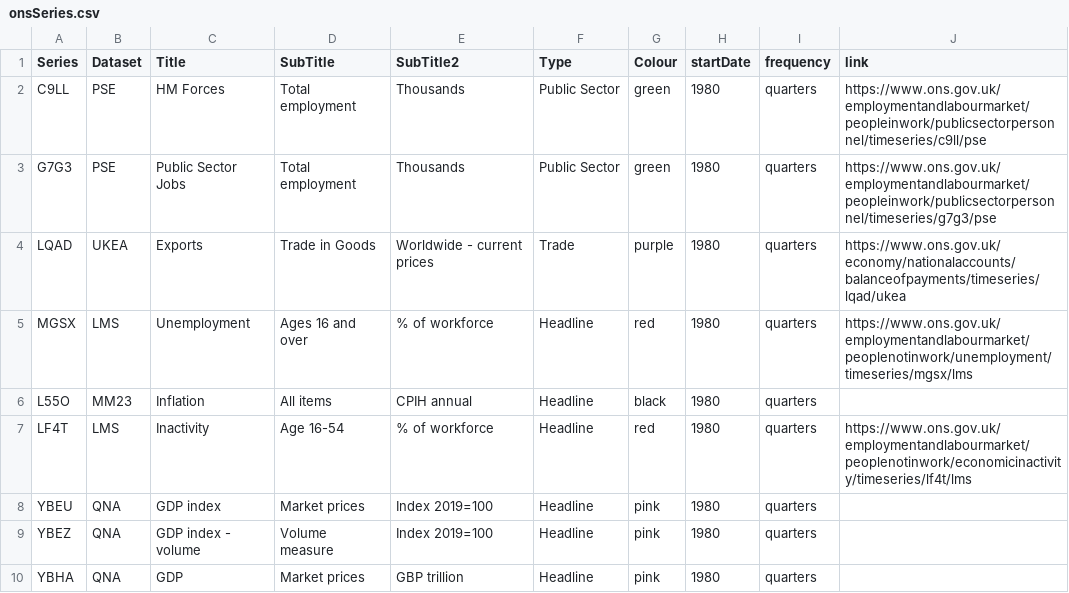
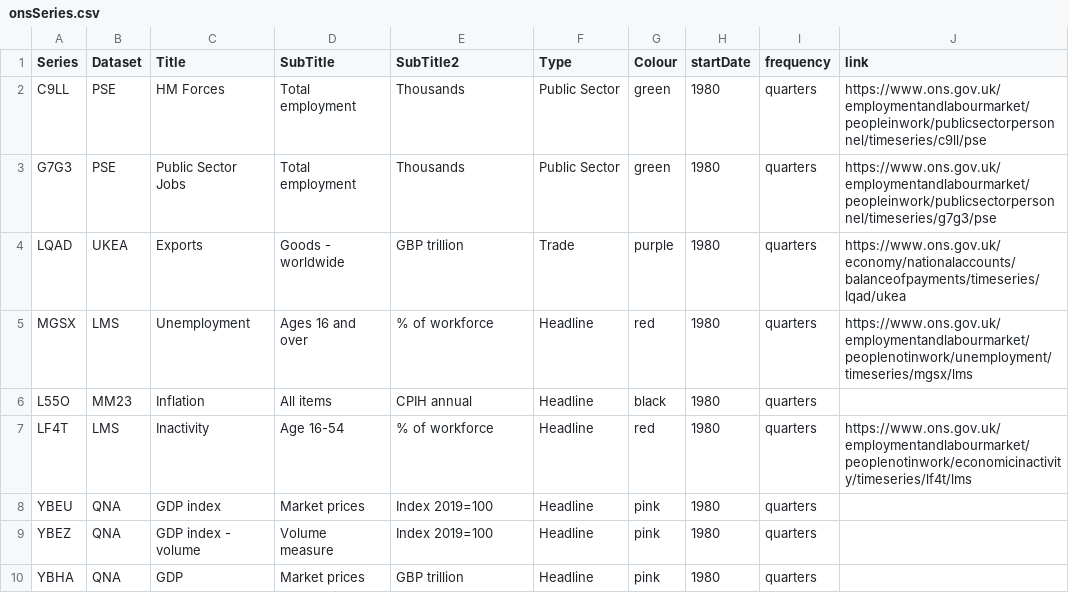
Before and after one commit to RDeconomist/RDeconomist.github.io, a CSV file: data/onsSeries.csv, drawn as a sheet; only a part is shown.

Commit message:
Update onsSeries.csv

```diff
--- a/data/onsSeries.csv
+++ b/data/onsSeries.csv
@@ -3,3 +3,3 @@ C9LL,PSE,HM Forces,Total employment,Thousands,Public Sector,green,1980,quarters,
 G7G3,PSE,Public Sector Jobs,Total employment,Thousands,Public Sector,green,1980,quarters,https://www.ons.gov.uk/employmentandlabourmarket/peopleinwork/publicsectorpersonnel/timeseries/g7g3/pse
-LQAD,UKEA,Exports,Trade in Goods,Worldwide - current prices,Trade,purple,1980,quarters,https://www.ons.gov.uk/economy/nationalaccounts/balanceofpayments/timeseries/lqad/ukea
+LQAD,UKEA,Exports,Goods - worldwide,GBP trillion,Trade,purple,1980,quarters,https://www.ons.gov.uk/economy/nationalaccounts/balanceofpayments/timeseries/lqad/ukea
 MGSX,LMS,Unemployment,Ages 16 and over,% of workforce,Headline,red,1980,quarters,https://www.ons.gov.uk/employmentandlabourmarket/peoplenotinwork/unemployment/timeseries/mgsx/lms
```
